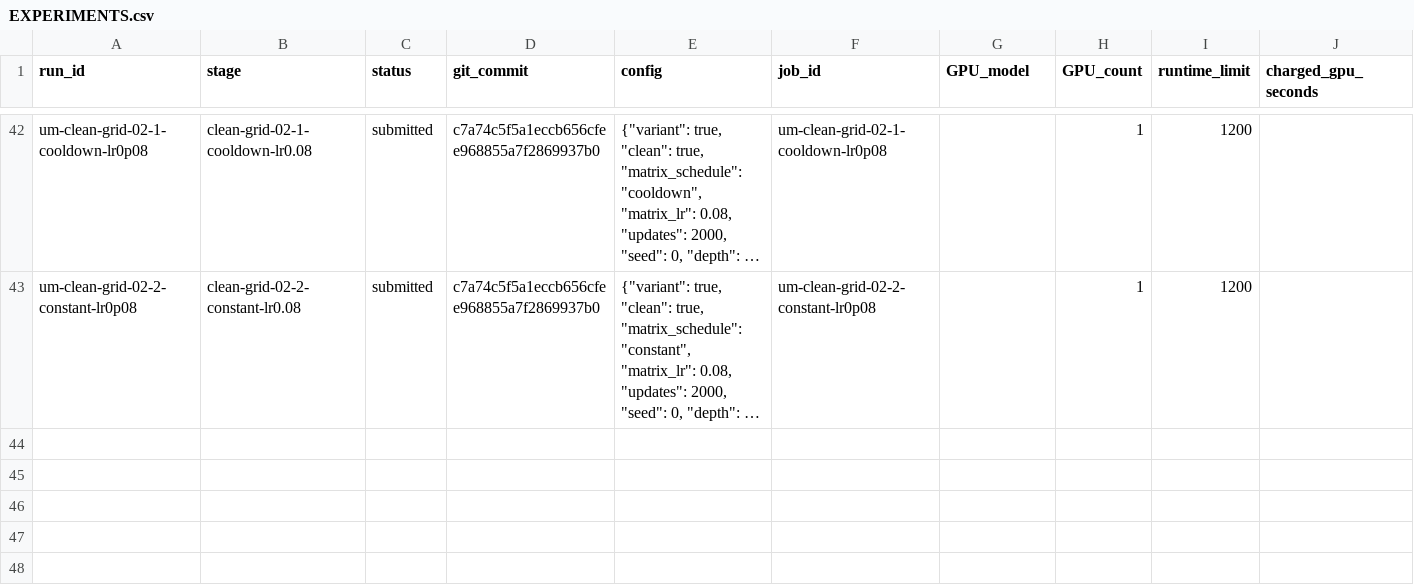
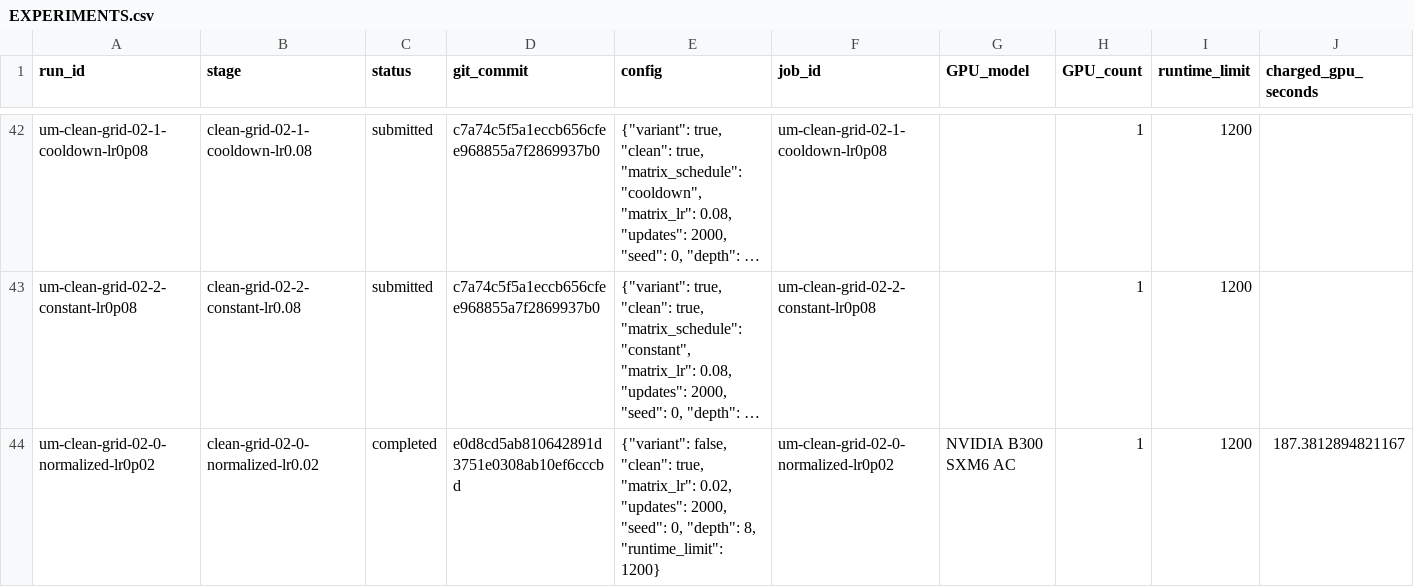
Before and after one commit to martinjaggi/nanochat, a CSV file: research/unnormalized_muon/EXPERIMENTS.csv, drawn as a sheet; only a part is shown, gaps mark what is left out; long unchanged cells end in …; rows hold the shown columns only; the diff names each change by its address in the sheet, - before the commit and + after, or states it on an @@ line.

Commit message:
Update live Muon experiment results

```diff
--- a/research/unnormalized_muon/EXPERIMENTS.csv
+++ b/research/unnormalized_muon/EXPERIMENTS.csv
+row 44: um-clean-grid-02-0-normalized-lr0p02 | clean-grid-02-0-normalized-lr0.02 | completed | e0d8cd5ab810642891d3751e0308ab10ef6cccbd | {"variant": false, "clean": true, "matrix_lr": 0.02, "updates": 2000, "seed": 0, "depth": 8, "runtime_limit": 1200} | um-clean-grid-02-0-normalized-lr0p02 | NVIDIA B300 SXM6 AC | 1 | 1200 | 187.3812894821167
```
Also changed, not shown: 2 other files.
